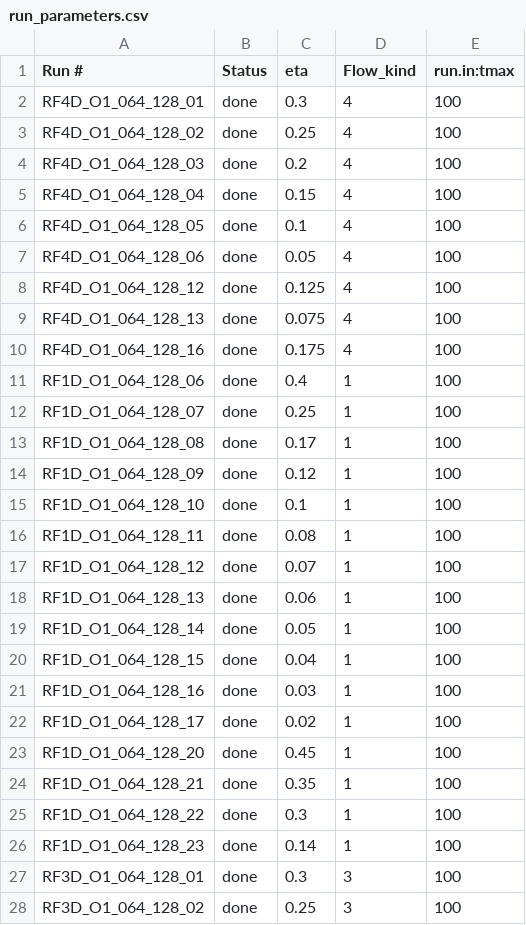
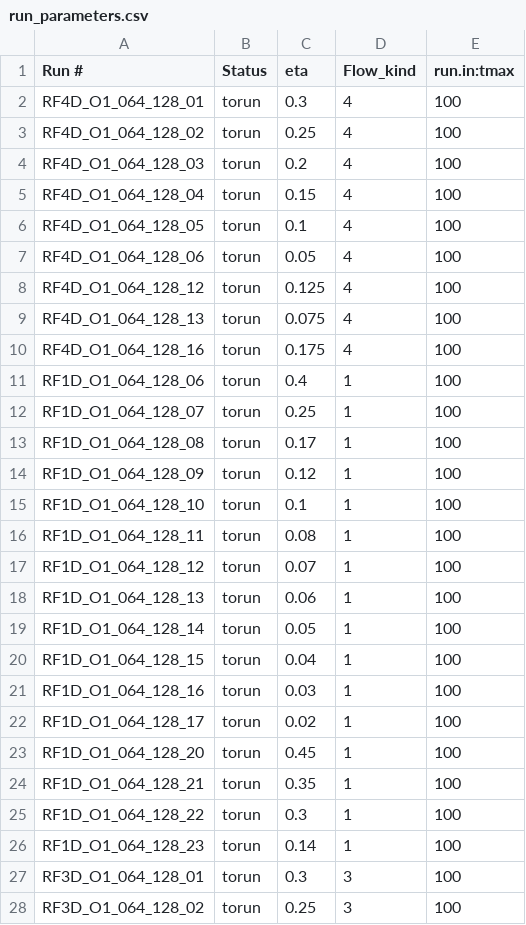
Before and after one commit to SWIFTSIM/SWIFT, a CSV file: examples/MHDTests/RobertsFlow/RobertsFlowSpectralEigensolver/run_parameters.csv, drawn as a sheet; only a part is shown; the diff covers the shown part only.

```diff
--- a/examples/MHDTests/RobertsFlow/RobertsFlowSpectralEigensolver/run_parameters.csv
+++ b/examples/MHDTests/RobertsFlow/RobertsFlowSpectralEigensolver/run_parameters.csv
@@ -1,28 +1,28 @@
 Run #	Status	eta	Flow_kind	run.in:tmax
-RF4D_O1_064_128_01	done	0.3	4	100
-RF4D_O1_064_128_02	done	0.25	4	100
-RF4D_O1_064_128_03	done	0.2	4	100
-RF4D_O1_064_128_04	done	0.15	4	100
-RF4D_O1_064_128_05	done	0.1	4	100
-RF4D_O1_064_128_06	done	0.05	4	100
-RF4D_O1_064_128_12	done	0.125	4	100
-RF4D_O1_064_128_13	done	0.075	4	100
-RF4D_O1_064_128_16	done	0.175	4	100
-RF1D_O1_064_128_06	done	0.4	1	100
-RF1D_O1_064_128_07	done	0.25	1	100
-RF1D_O1_064_128_08	done	0.17	1	100
-RF1D_O1_064_128_09	done	0.12	1	100
-RF1D_O1_064_128_10	done	0.1	1	100
-RF1D_O1_064_128_11	done	0.08	1	100
-RF1D_O1_064_128_12	done	0.07	1	100
-RF1D_O1_064_128_13	done	0.06	1	100
-RF1D_O1_064_128_14	done	0.05	1	100
-RF1D_O1_064_128_15	done	0.04	1	100
-RF1D_O1_064_128_16	done	0.03	1	100
-RF1D_O1_064_128_17	done	0.02	1	100
-RF1D_O1_064_128_20	done	0.45	1	100
-RF1D_O1_064_128_21	done	0.35	1	100
-RF1D_O1_064_128_22	done	0.3	1	100
-RF1D_O1_064_128_23	done	0.14	1	100
-RF3D_O1_064_128_01	done	0.3	3	100
-RF3D_O1_064_128_02	done	0.25	3	100
+RF4D_O1_064_128_01	torun	0.3	4	100
+RF4D_O1_064_128_02	torun	0.25	4	100
+RF4D_O1_064_128_03	torun	0.2	4	100
+RF4D_O1_064_128_04	torun	0.15	4	100
+RF4D_O1_064_128_05	torun	0.1	4	100
+RF4D_O1_064_128_06	torun	0.05	4	100
+RF4D_O1_064_128_12	torun	0.125	4	100
+RF4D_O1_064_128_13	torun	0.075	4	100
+RF4D_O1_064_128_16	torun	0.175	4	100
+RF1D_O1_064_128_06	torun	0.4	1	100
+RF1D_O1_064_128_07	torun	0.25	1	100
+RF1D_O1_064_128_08	torun	0.17	1	100
+RF1D_O1_064_128_09	torun	0.12	1	100
+RF1D_O1_064_128_10	torun	0.1	1	100
+RF1D_O1_064_128_11	torun	0.08	1	100
+RF1D_O1_064_128_12	torun	0.07	1	100
+RF1D_O1_064_128_13	torun	0.06	1	100
+RF1D_O1_064_128_14	torun	0.05	1	100
+RF1D_O1_064_128_15	torun	0.04	1	100
+RF1D_O1_064_128_16	torun	0.03	1	100
+RF1D_O1_064_128_17	torun	0.02	1	100
+RF1D_O1_064_128_20	torun	0.45	1	100
+RF1D_O1_064_128_21	torun	0.35	1	100
+RF1D_O1_064_128_22	torun	0.3	1	100
+RF1D_O1_064_128_23	torun	0.14	1	100
+RF3D_O1_064_128_01	torun	0.3	3	100
+RF3D_O1_064_128_02	torun	0.25	3	100
```
Also changed, not shown: 2 removed rows and 130 edited cells elsewhere in this file, 1 other file.
